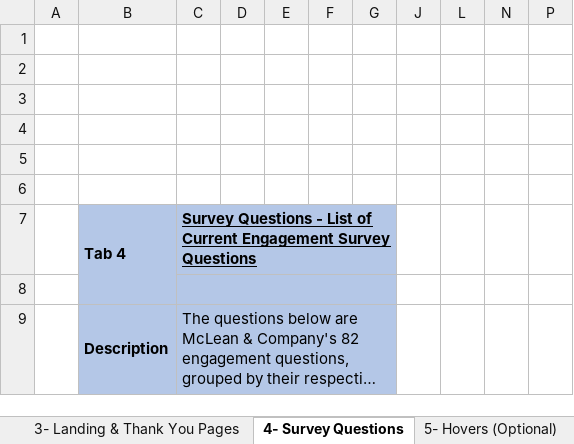
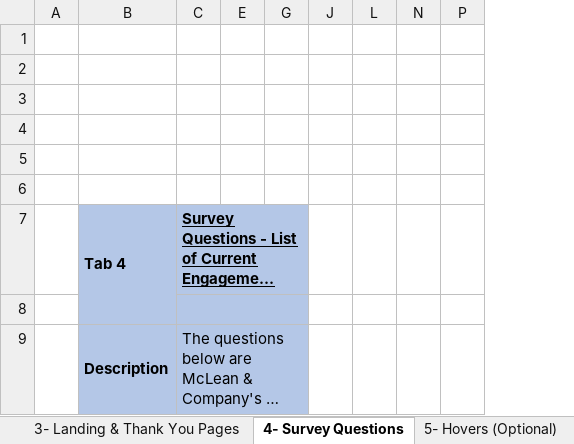
Before and after one commit to hreid25/Survey-Build-Automation, an Excel workbook: Delete Edit Test QIL.xlsm, sheet 4- Survey Questions, drawn as a sheet; only a part is shown; long unchanged cells end in …; values as stored, in another font and other column widths than the file's, no borders; charts and pictures and conditional formats not drawn; removed rows and columns are numbered as before the commit, all else as after; the diff covers the shown part only; the diff names each change by its address in the sheet, - before the commit and + after, or states it on an @@ line.

Commit message:
Driver Pretty + Slug Dictionary
Implemented check against pretty name dictionary, match back to add question button following

```diff
--- a/Delete Edit Test QIL.xlsm (sheet 4- Survey Questions)
+++ b/Delete Edit Test QIL.xlsm (sheet 4- Survey Questions)
@@ column D hidden, empty @@
@@ column F hidden, empty @@
```
Also changed, not shown: 1 added row, 1 removed row and 8 edited cells elsewhere in this sheet, charts or pictures, 2 other files.
